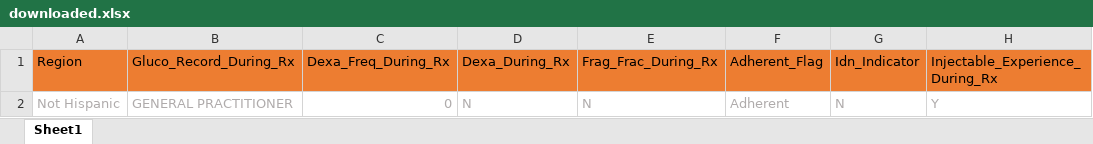
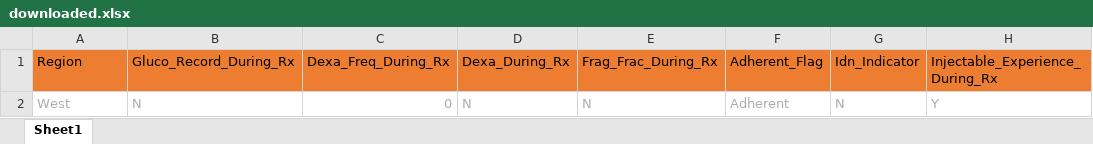
Before and after one commit to Omar-Safwat/HealthCare_project, an Excel workbook: Week_13/appdg2/downloaded.xlsx, sheet Sheet1, drawn as a sheet; only a part is shown; values as stored, in another font and other column widths than the file's, no borders; the diff names each change by its address in the sheet, - before the commit and + after, or states it on an @@ line.

```diff
--- a/Week_13/appdg2/downloaded.xlsx (sheet Sheet1)
+++ b/Week_13/appdg2/downloaded.xlsx (sheet Sheet1)
-A2: Not Hispanic
+A2: West
-B2: GENERAL PRACTITIONER
+B2: N
```
Also changed, not shown: Week_13/appdg2/encoded.xlsx, Week_13/appdg2/template_dataset.xlsx, 3 other files.
